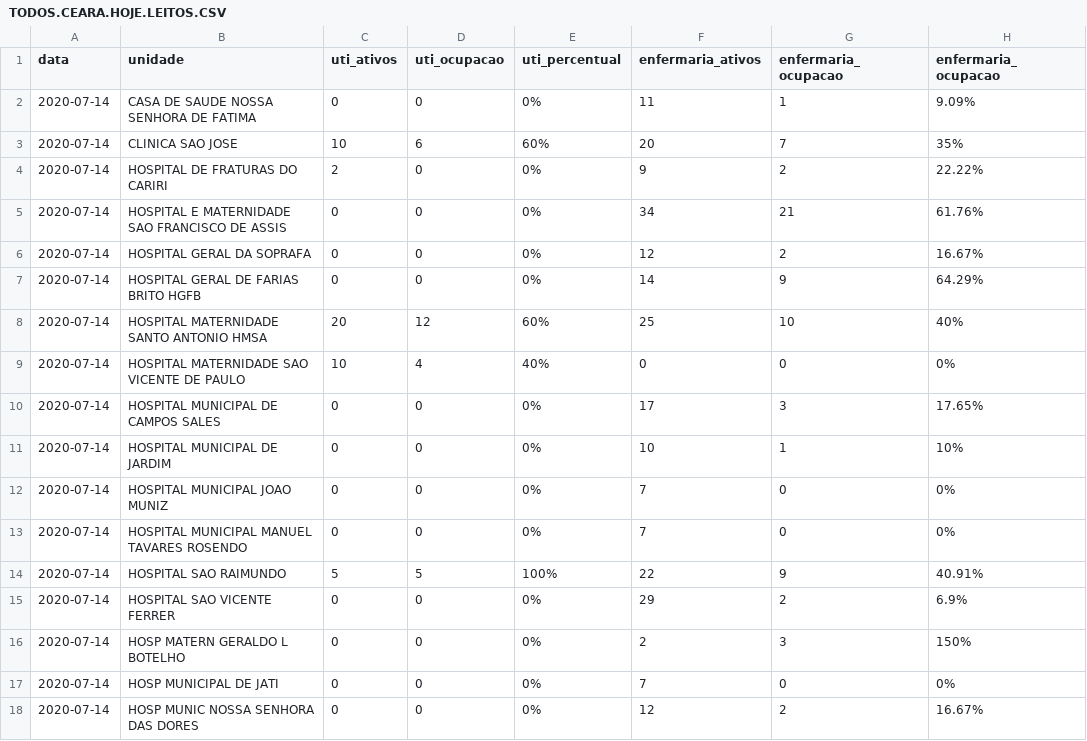
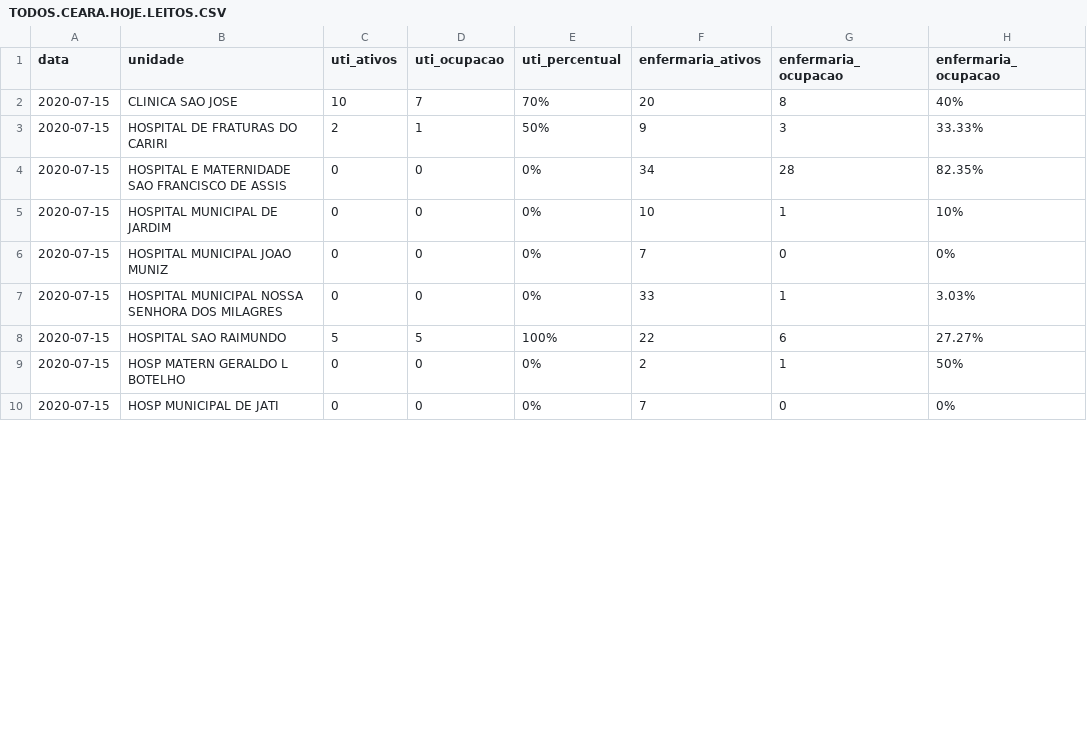
Before and after one commit to rafaelperazzo/covid19, a CSV file: TODOS.CEARA.HOJE.LEITOS.CSV, drawn as a sheet; only a part is shown; the diff covers the shown part only.

```diff
--- a/TODOS.CEARA.HOJE.LEITOS.CSV
+++ b/TODOS.CEARA.HOJE.LEITOS.CSV
@@ -1,18 +1,10 @@
 data,unidade,uti_ativos,uti_ocupacao,uti_percentual,enfermaria_ativos,enfermaria_ocupacao,enfermaria_ocupacao
-2020-07-14, CASA DE SAUDE NOSSA SENHORA DE FATIMA ,0,0, 0% ,11,1, 9.09%
-2020-07-14, CLINICA SAO JOSE ,10,6, 60% ,20,7, 35%
-2020-07-14, HOSPITAL DE FRATURAS DO CARIRI ,2,0, 0% ,9,2, 22.22%
-2020-07-14, HOSPITAL E MATERNIDADE SAO FRANCISCO DE ASSIS ,0,0, 0% ,34,21, 61.76%
-2020-07-14, HOSPITAL GERAL DA SOPRAFA ,0,0, 0% ,12,2, 16.67%
-2020-07-14, HOSPITAL GERAL DE FARIAS BRITO HGFB ,0,0, 0% ,14,9, 64.29%
-2020-07-14, HOSPITAL MATERNIDADE SANTO ANTONIO HMSA ,20,12, 60% ,25,10, 40%
-2020-07-14, HOSPITAL MATERNIDADE SAO VICENTE DE PAULO ,10,4, 40% ,0,0, 0%
-2020-07-14, HOSPITAL MUNICIPAL DE CAMPOS SALES ,0,0, 0% ,17,3, 17.65%
-2020-07-14, HOSPITAL MUNICIPAL DE JARDIM ,0,0, 0% ,10,1, 10%
-2020-07-14, HOSPITAL MUNICIPAL JOAO MUNIZ ,0,0, 0% ,7,0, 0%
-2020-07-14, HOSPITAL MUNICIPAL MANUEL TAVARES ROSENDO ,0,0, 0% ,7,0, 0%
-2020-07-14, HOSPITAL SAO RAIMUNDO ,5,5, 100% ,22,9, 40.91%
-2020-07-14, HOSPITAL SAO VICENTE FERRER ,0,0, 0% ,29,2, 6.9%
-2020-07-14, HOSP MATERN GERALDO L BOTELHO ,0,0, 0% ,2,3, 150%
-2020-07-14, HOSP MUNICIPAL DE JATI ,0,0, 0% ,7,0, 0%
-2020-07-14, HOSP MUNIC NOSSA SENHORA DAS DORES ,0,0, 0% ,12,2, 16.67%
+2020-07-15, CLINICA SAO JOSE ,10,7, 70% ,20,8, 40%
+2020-07-15, HOSPITAL DE FRATURAS DO CARIRI ,2,1, 50% ,9,3, 33.33%
+2020-07-15, HOSPITAL E MATERNIDADE SAO FRANCISCO DE ASSIS ,0,0, 0% ,34,28, 82.35%
+2020-07-15, HOSPITAL MUNICIPAL DE JARDIM ,0,0, 0% ,10,1, 10%
+2020-07-15, HOSPITAL MUNICIPAL JOAO MUNIZ ,0,0, 0% ,7,0, 0%
+2020-07-15, HOSPITAL MUNICIPAL NOSSA SENHORA DOS MILAGRES ,0,0, 0% ,33,1, 3.03%
+2020-07-15, HOSPITAL SAO RAIMUNDO ,5,5, 100% ,22,6, 27.27%
+2020-07-15, HOSP MATERN GERALDO L BOTELHO ,0,0, 0% ,2,1, 50%
+2020-07-15, HOSP MUNICIPAL DE JATI ,0,0, 0% ,7,0, 0%
```
Also changed, not shown: 17 edited cells elsewhere in this file, todos.cariri.hoje.csv, 4 other files.
